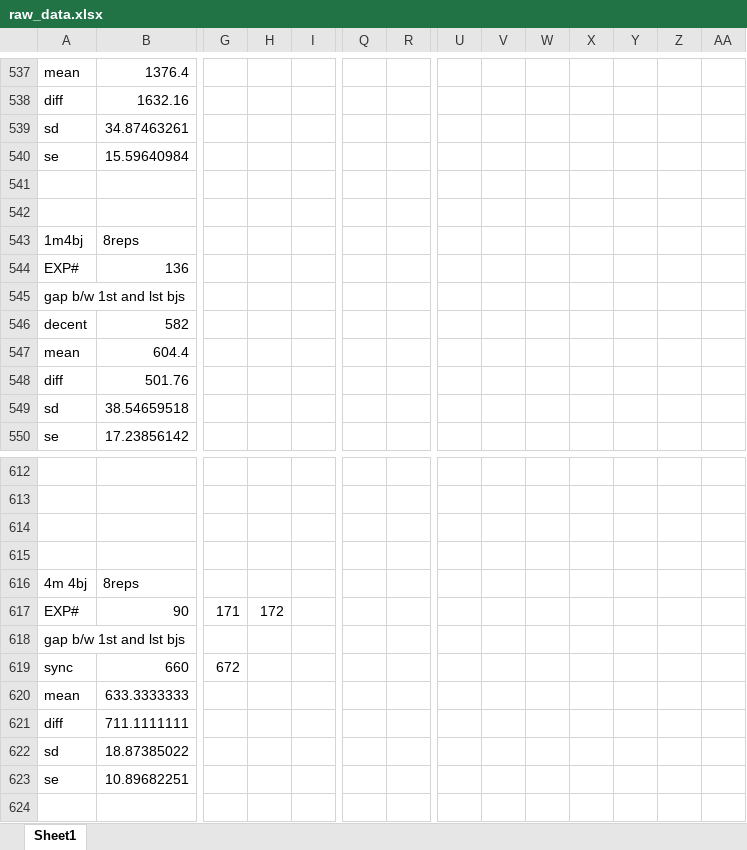
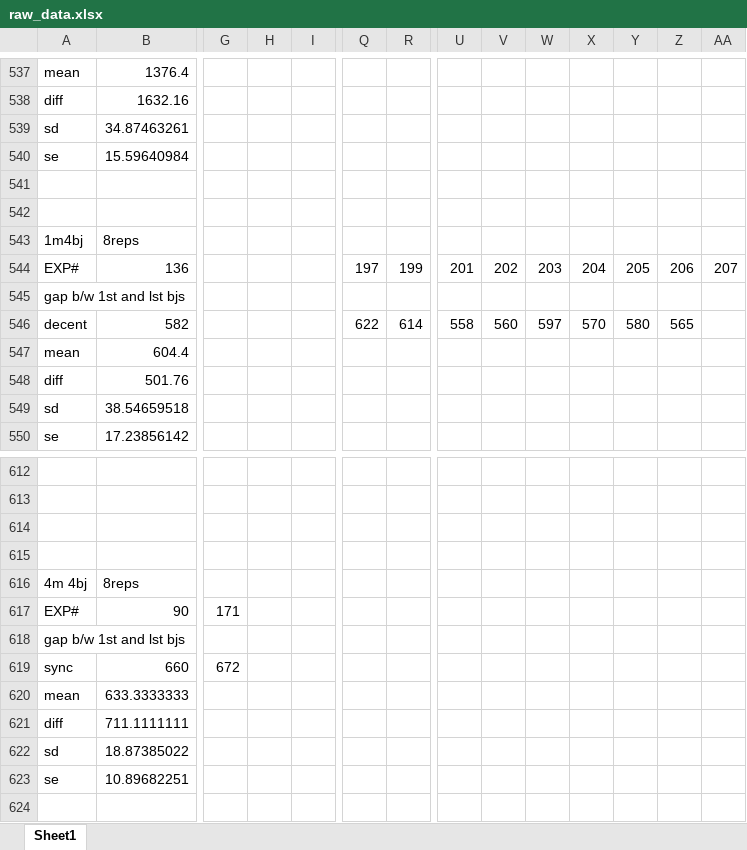
Before and after one commit to saga-project/saga-cpp-legacy-projects, an Excel workbook: papers/async-re/data/raw_data.xlsx, sheet Sheet1, drawn as a sheet; only a part is shown, gaps mark what is left out; values as stored, in another font and other column widths than the file's, no borders; charts and pictures not drawn; the diff covers the shown part only; the diff names each change by its address in the sheet, - before the commit and + after, or states it on an @@ line.

```diff
--- a/papers/async-re/data/raw_data.xlsx (sheet Sheet1)
+++ b/papers/async-re/data/raw_data.xlsx (sheet Sheet1)
-Q544: (empty)
+Q544: 197
-R544: (empty)
+R544: 199
-U544: (empty)
+U544: 201
-V544: (empty)
+V544: 202
-W544: (empty)
+W544: 203
-X544: (empty)
+X544: 204
-Y544: (empty)
+Y544: 205
-Z544: (empty)
+Z544: 206
-AA544: (empty)
+AA544: 207
-Q546: (empty)
+Q546: 622
-R546: (empty)
+R546: 614
-U546: (empty)
+U546: 558
-V546: (empty)
+V546: 560
-W546: (empty)
+W546: 597
-X546: (empty)
+X546: 570
-Y546: (empty)
+Y546: 580
-Z546: (empty)
+Z546: 565
-H617: 172
+H617: (empty)
```
Also changed, not shown: 31 edited cells elsewhere in this sheet, charts or pictures, papers/async-re/data/Refined_data_AL.xlsx, 1 other file.
